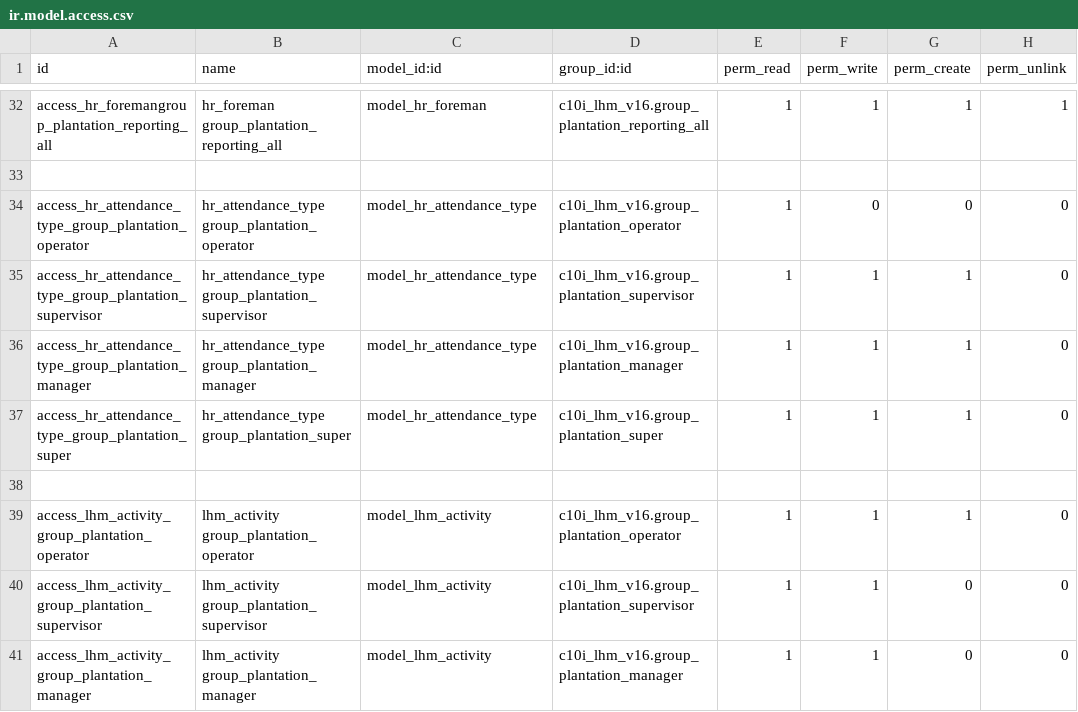
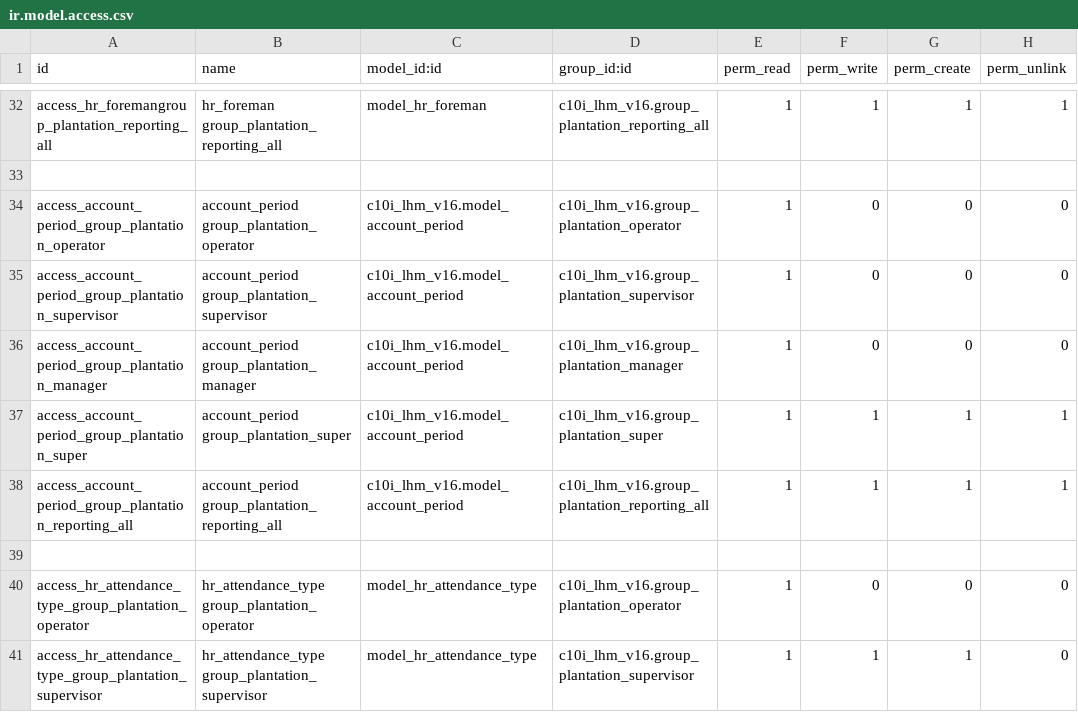
Before and after one commit to NRanggA/odoo16nyalindung, a CSV file: c10i_lhm_v16/security/ir.model.access.csv, drawn as a sheet; only a part is shown, gaps mark what is left out; the shorter side is filled out with more unchanged rows; the diff names each change by its address in the sheet, - before the commit and + after, or states it on an @@ line.

```diff
--- a/c10i_lhm_v16/security/ir.model.access.csv
+++ b/c10i_lhm_v16/security/ir.model.access.csv
+row 34: access_account_period_group_plantation_operator | account_period group_plantation_operator | c10i_lhm_v16.model_account_period | c10i_lhm_v16.group_plantation_operator | 1 | 0 | 0 | 0
+row 35: access_account_period_group_plantation_supervisor | account_period group_plantation_supervisor | c10i_lhm_v16.model_account_period | c10i_lhm_v16.group_plantation_supervisor | 1 | 0 | 0 | 0
+row 36: access_account_period_group_plantation_manager | account_period group_plantation_manager | c10i_lhm_v16.model_account_period | c10i_lhm_v16.group_plantation_manager | 1 | 0 | 0 | 0
+row 37: access_account_period_group_plantation_super | account_period group_plantation_super | c10i_lhm_v16.model_account_period | c10i_lhm_v16.group_plantation_super | 1 | 1 | 1 | 1
+row 38: access_account_period_group_plantation_reporting_all | account_period group_plantation_reporting_all | c10i_lhm_v16.model_account_period | c10i_lhm_v16.group_plantation_reporting_all | 1 | 1 | 1 | 1
+row 39: (empty)
```
Also changed, not shown: 1 other file.
